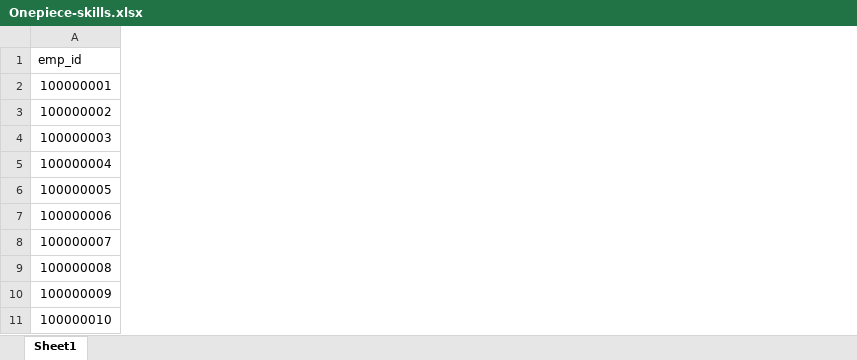
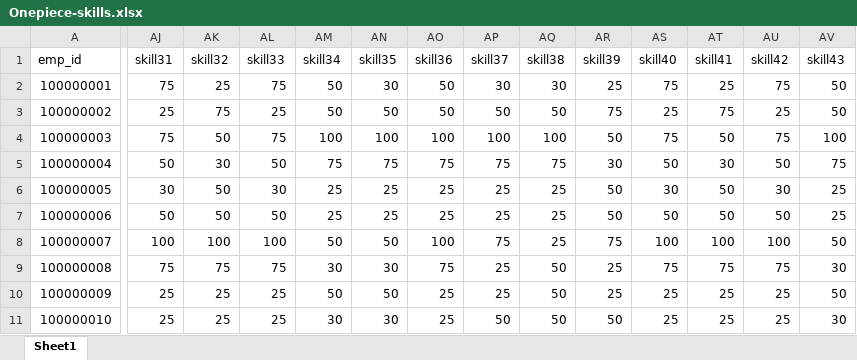
Before and after one commit to anuphong-github/Machine-Learning, an Excel workbook: dataset-for-ml/Onepiece-skills.xlsx, sheet Sheet1, drawn as a sheet; only a part is shown, gaps mark what is left out; values as stored, in another font and other column widths than the file's, no borders; the diff covers the shown part only; the diff names each change by its address in the sheet, - before the commit and + after, or states it on an @@ line.

Commit message:
Updated Data

```diff
--- a/dataset-for-ml/Onepiece-skills.xlsx (sheet Sheet1)
+++ b/dataset-for-ml/Onepiece-skills.xlsx (sheet Sheet1)
+column AJ (skill31), rows 2-11: 75 | 25 | 75 | 50 | 30 | 50 | 100 | 75 | 25 | 25
+column AK (skill32), rows 2-11: 25 | 75 | 50 | 30 | 50 | 50 | 100 | 75 | 25 | 25
+column AL (skill33), rows 2-11: 75 | 25 | 75 | 50 | 30 | 50 | 100 | 75 | 25 | 25
+column AM (skill34), rows 2-11: 50 | 50 | 100 | 75 | 25 | 25 | 50 | 30 | 50 | 30
+column AN (skill35), rows 2-11: 30 | 50 | 100 | 75 | 25 | 25 | 50 | 30 | 50 | 30
+column AO (skill36), rows 2-11: 50 | 50 | 100 | 75 | 25 | 25 | 100 | 75 | 25 | 25
+column AP (skill37), rows 2-11: 30 | 50 | 100 | 75 | 25 | 25 | 75 | 25 | 25 | 50
+column AQ (skill38), rows 2-11: 30 | 50 | 100 | 75 | 25 | 25 | 25 | 50 | 50 | 50
+column AR (skill39), rows 2-11: 25 | 75 | 50 | 30 | 50 | 50 | 75 | 25 | 25 | 50
+column AS (skill40), rows 2-11: 75 | 25 | 75 | 50 | 30 | 50 | 100 | 75 | 25 | 25
+column AT (skill41), rows 2-11: 25 | 75 | 50 | 30 | 50 | 50 | 100 | 75 | 25 | 25
+column AU (skill42), rows 2-11: 75 | 25 | 75 | 50 | 30 | 50 | 100 | 75 | 25 | 25
+column AV (skill43), rows 2-11: 50 | 50 | 100 | 75 | 25 | 25 | 50 | 30 | 50 | 30
```
Also changed, not shown: 57 added columns elsewhere in this sheet, 5 other files.
